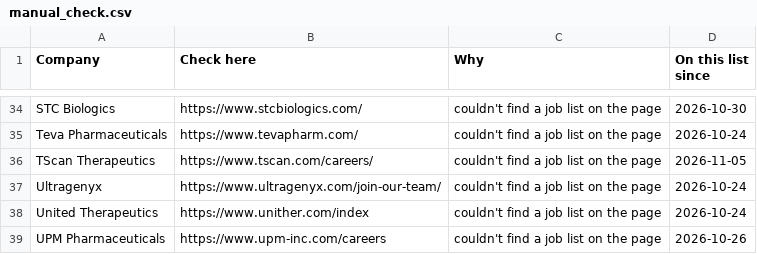
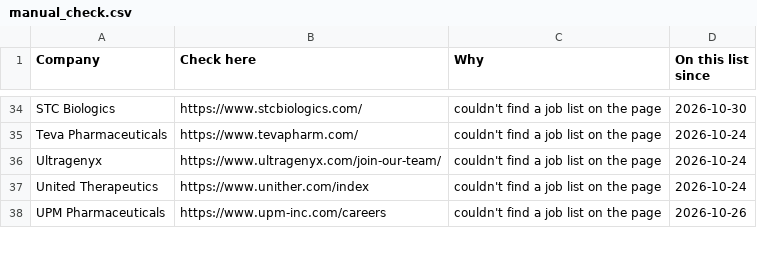
Before and after one commit to arkit-reg/Job_Watch_21, a CSV file: manual_check.csv, drawn as a sheet; only a part is shown, gaps mark what is left out.

```diff
--- a/manual_check.csv
+++ b/manual_check.csv
@@ -35,3 +35,2 @@ STC Biologics,https://www.stcbiologics.com/,couldn't find a job list on the page
 Teva Pharmaceuticals,https://www.tevapharm.com/,couldn't find a job list on the page,2026-10-24
-TScan Therapeutics,https://www.tscan.com/careers/,couldn't find a job list on the page,2026-11-05
 Ultragenyx,https://www.ultragenyx.com/join-our-team/,couldn't find a job list on the page,2026-10-24
```
Also changed, not shown: jobs_log.csv, 1 other file.
